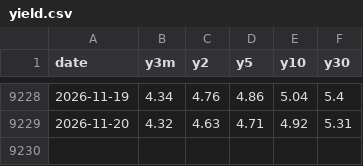
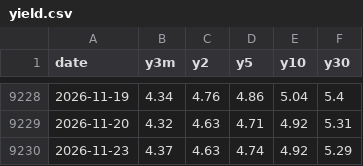
Before and after one commit to alala3334/touraku-ratio, a CSV file: data/yield.csv, drawn as a sheet; only a part is shown, gaps mark what is left out.

```diff
--- a/data/yield.csv
+++ b/data/yield.csv
@@ -9229 +9229,2 @@ date,y3m,y2,y5,y10,y30
 2026-11-20,4.32,4.63,4.71,4.92,5.31
+2026-11-23,4.37,4.63,4.74,4.92,5.29
```
Also changed, not shown: data/us10y.csv, 7 other files.
